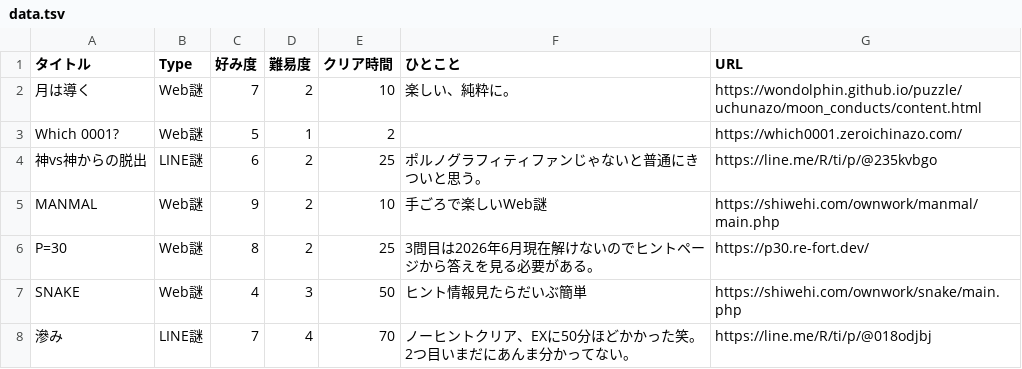
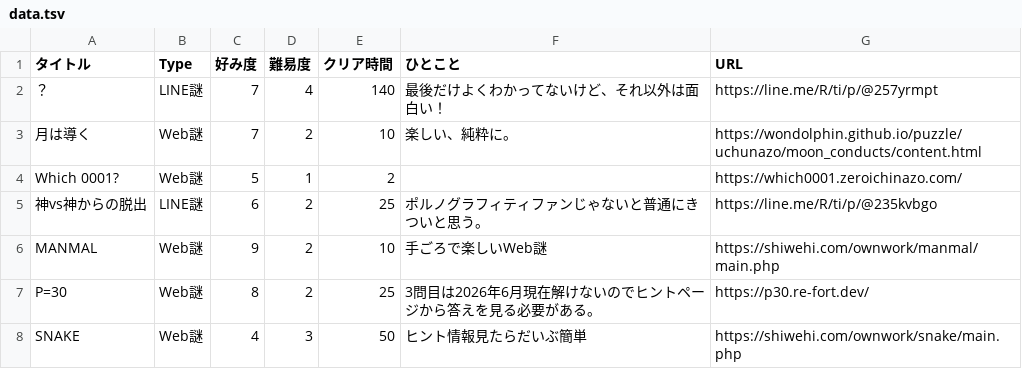
Before and after one commit to mm-rooftop99/nazolog, a TSV file: data.tsv, drawn as a sheet; only a part is shown; the shorter side is filled out with more unchanged rows; the diff names each change by its address in the sheet, - before the commit and + after, or states it on an @@ line.

Commit message:
Update data.tsv

```diff
--- a/data.tsv
+++ b/data.tsv
+row 2: ？ | LINE謎 | 7 | 4 | 140 | 最後だけよくわかってないけど、それ以外は面白い！ | https://line.me/R/ti/p/@257yrmpt
```
